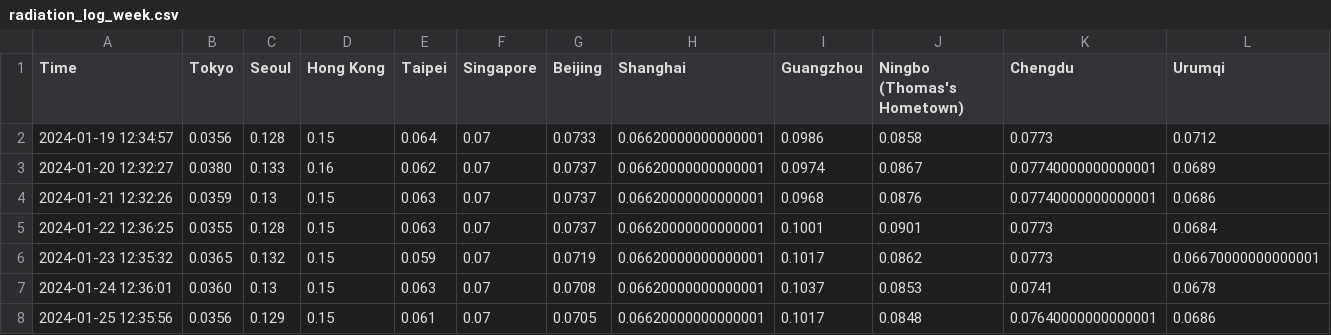
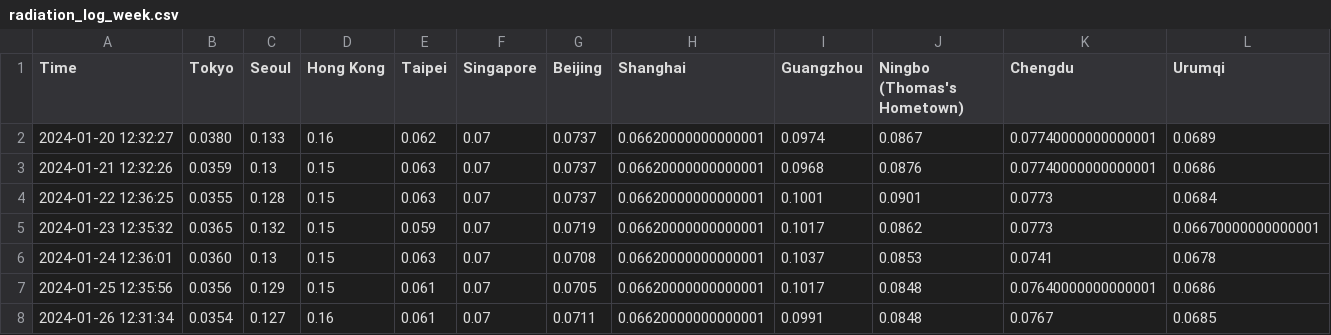
Before and after one commit to thomastaoli/Radiation_Monitor, a CSV file: radiation_log_week.csv, drawn as a sheet; removed rows and columns are numbered as before the commit, all else as after; the diff names each change by its address in the sheet, - before the commit and + after, or states it on an @@ line.

```diff
--- a/radiation_log_week.csv
+++ b/radiation_log_week.csv
-row 2: 2024-01-19 12:34:57 | 0.0356 | 0.128 | 0.15 | 0.064 | 0.07 | 0.0733 | 0.06620000000000001 | 0.0986 | 0.0858 | 0.0773 | 0.0712
+row 8: 2024-01-26 12:31:34 | 0.0354 | 0.127 | 0.16 | 0.061 | 0.07 | 0.0711 | 0.06620000000000001 | 0.0991 | 0.0848 | 0.0767 | 0.0685
```
Also changed, not shown: radiation_log.csv, radiation_log_map.csv.
